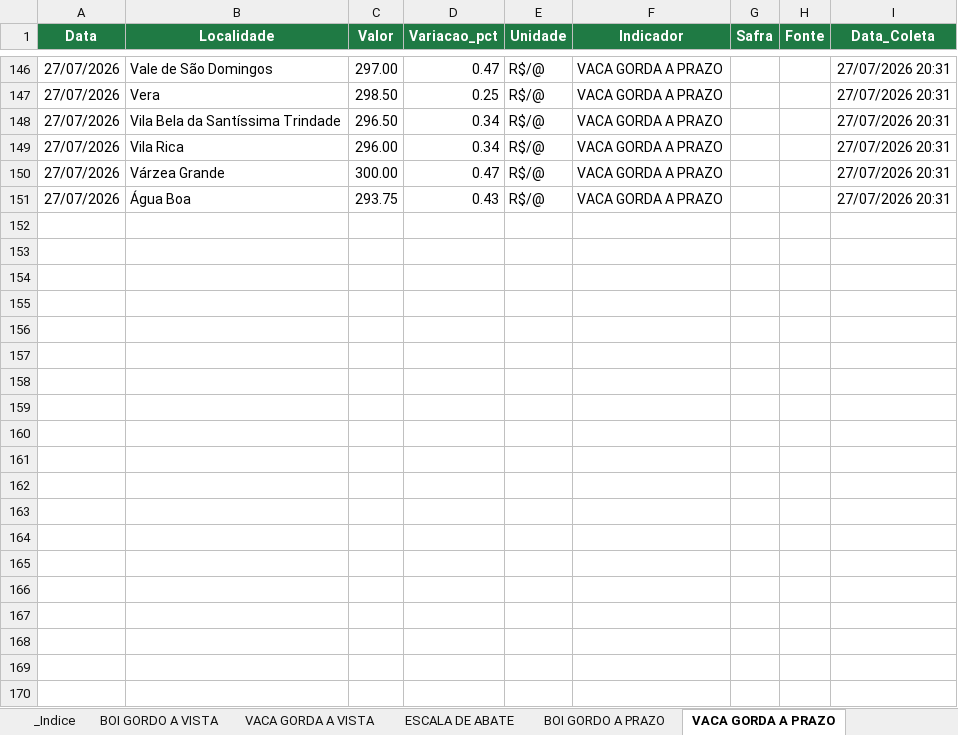
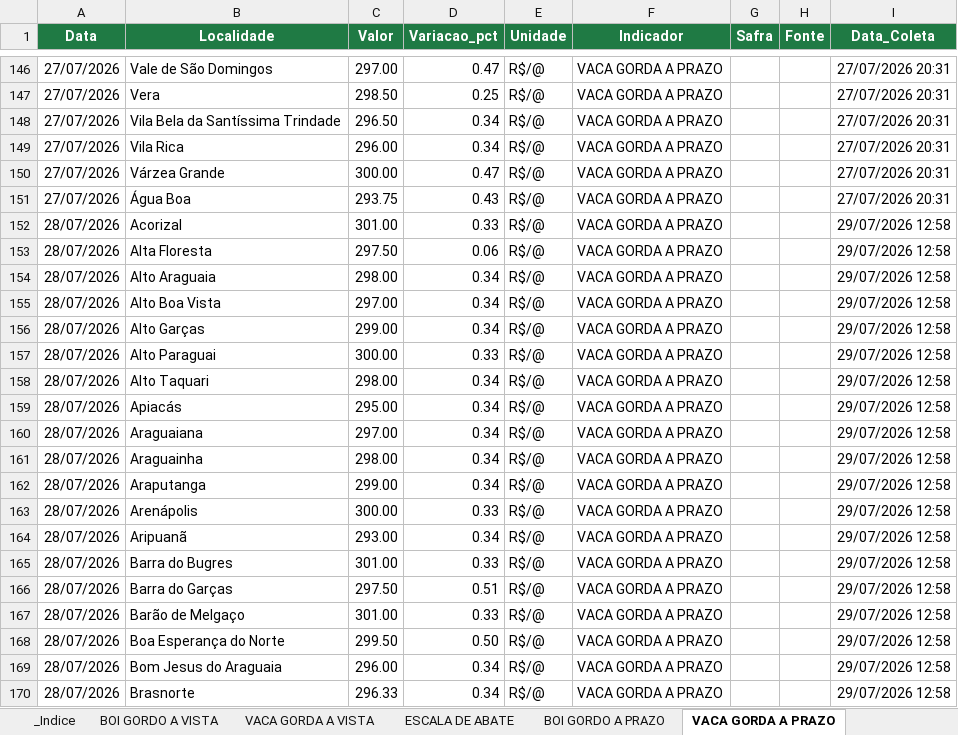
Before and after one commit to fiorott/bot-imea, an Excel workbook: dados/imea_boi.xlsx, sheet VACA GORDA A PRAZO, drawn as a sheet; only a part is shown, gaps mark what is left out; values as stored, in another font and other column widths than the file's, no borders; table styles not drawn; the diff covers the shown part only; the diff names each change by its address in the sheet, - before the commit and + after, or states it on an @@ line.

```diff
--- a/dados/imea_boi.xlsx (sheet VACA GORDA A PRAZO)
+++ b/dados/imea_boi.xlsx (sheet VACA GORDA A PRAZO)
+row 152: 28/07/2026 | Acorizal | 301.00 | 0.33 | R$/@ | VACA GORDA A PRAZO |  |  | 29/07/2026 12:58
+row 153: 28/07/2026 | Alta Floresta | 297.50 | 0.06 | R$/@ | VACA GORDA A PRAZO |  |  | 29/07/2026 12:58
+row 154: 28/07/2026 | Alto Araguaia | 298.00 | 0.34 | R$/@ | VACA GORDA A PRAZO |  |  | 29/07/2026 12:58
+row 155: 28/07/2026 | Alto Boa Vista | 297.00 | 0.34 | R$/@ | VACA GORDA A PRAZO |  |  | 29/07/2026 12:58
+row 156: 28/07/2026 | Alto Garças | 299.00 | 0.34 | R$/@ | VACA GORDA A PRAZO |  |  | 29/07/2026 12:58
+row 157: 28/07/2026 | Alto Paraguai | 300.00 | 0.33 | R$/@ | VACA GORDA A PRAZO |  |  | 29/07/2026 12:58
+row 158: 28/07/2026 | Alto Taquari | 298.00 | 0.34 | R$/@ | VACA GORDA A PRAZO |  |  | 29/07/2026 12:58
+row 159: 28/07/2026 | Apiacás | 295.00 | 0.34 | R$/@ | VACA GORDA A PRAZO |  |  | 29/07/2026 12:58
+row 160: 28/07/2026 | Araguaiana | 297.00 | 0.34 | R$/@ | VACA GORDA A PRAZO |  |  | 29/07/2026 12:58
+row 161: 28/07/2026 | Araguainha | 298.00 | 0.34 | R$/@ | VACA GORDA A PRAZO |  |  | 29/07/2026 12:58
+row 162: 28/07/2026 | Araputanga | 299.00 | 0.34 | R$/@ | VACA GORDA A PRAZO |  |  | 29/07/2026 12:58
+row 163: 28/07/2026 | Arenápolis | 300.00 | 0.33 | R$/@ | VACA GORDA A PRAZO |  |  | 29/07/2026 12:58
+row 164: 28/07/2026 | Aripuanã | 293.00 | 0.34 | R$/@ | VACA GORDA A PRAZO |  |  | 29/07/2026 12:58
+row 165: 28/07/2026 | Barra do Bugres | 301.00 | 0.33 | R$/@ | VACA GORDA A PRAZO |  |  | 29/07/2026 12:58
+row 166: 28/07/2026 | Barra do Garças | 297.50 | 0.51 | R$/@ | VACA GORDA A PRAZO |  |  | 29/07/2026 12:58
+row 167: 28/07/2026 | Barão de Melgaço | 301.00 | 0.33 | R$/@ | VACA GORDA A PRAZO |  |  | 29/07/2026 12:58
+row 168: 28/07/2026 | Boa Esperança do Norte | 299.50 | 0.50 | R$/@ | VACA GORDA A PRAZO |  |  | 29/07/2026 12:58
+row 169: 28/07/2026 | Bom Jesus do Araguaia | 296.00 | 0.34 | R$/@ | VACA GORDA A PRAZO |  |  | 29/07/2026 12:58
+row 170: 28/07/2026 | Brasnorte | 296.33 | 0.34 | R$/@ | VACA GORDA A PRAZO |  |  | 29/07/2026 12:58
```
Also changed, not shown: 131 added rows elsewhere in this sheet, sheet BOI GORDO A PRAZO, sheet VACA GORDA A VISTA, sheet BOI GORDO A VISTA, sheet ESCALA DE ABATE, 1 other file.
